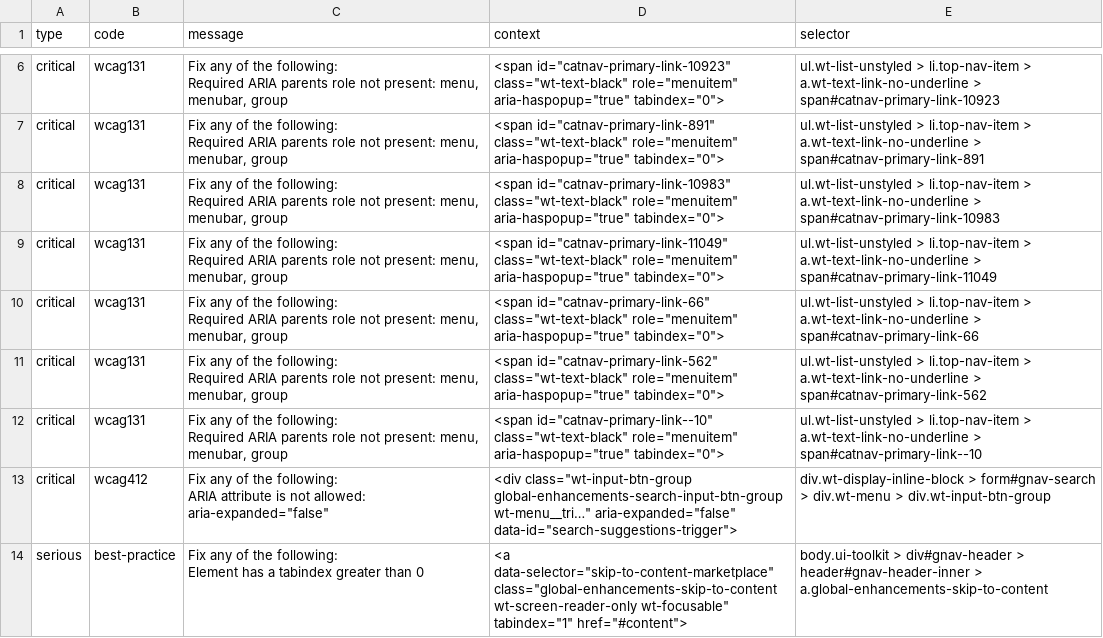
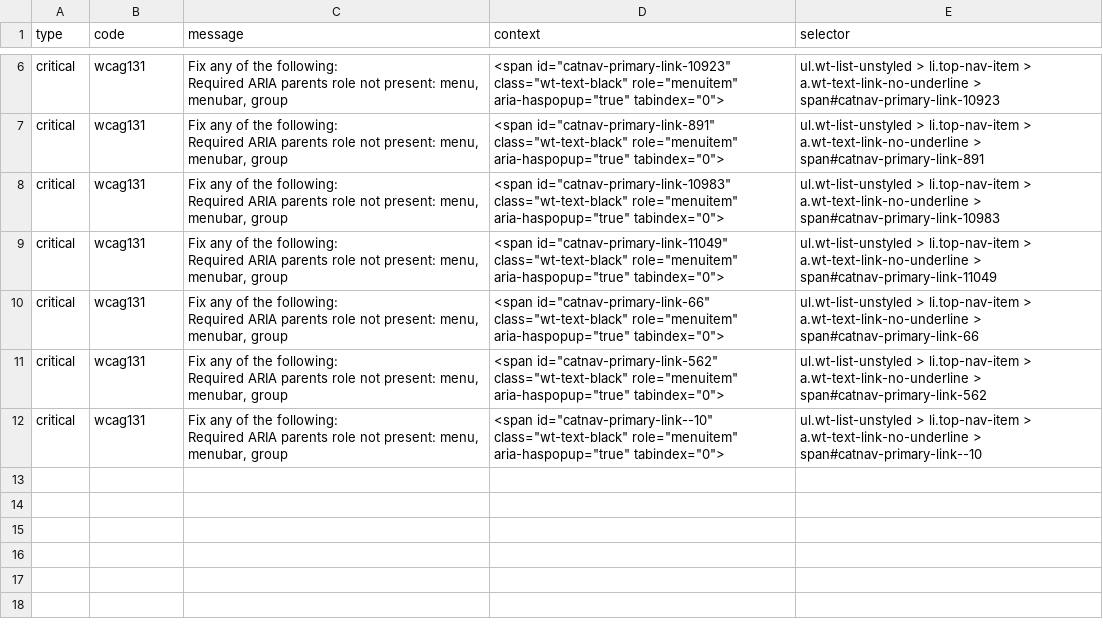
Before and after one commit to swe295-web-accessibility/web-accessiblity-issues, a CSV file: googlelighthouse/csv/https-www-etsy-com--union.csv, drawn as a sheet; only a part is shown, gaps mark what is left out; ↵ is a line break in a cell; the diff names each change by its address in the sheet, - before the commit and + after, or states it on an @@ line.

```diff
--- a/googlelighthouse/csv/https-www-etsy-com--union.csv
+++ b/googlelighthouse/csv/https-www-etsy-com--union.csv
-row 13: critical | wcag412 | Fix any of the following: ↵ ARIA attribute is not allowed: aria-expanded="false" | <div class="wt-input-btn-group global-enhancements-search-input-btn-group wt-menu__tri…" aria-expanded="false" data-id="search-suggestions-trigger"> | div.wt-display-inline-block > form#gnav-search > div.wt-menu > div.wt-input-btn-group
-row 14: serious | best-practice | Fix any of the following: ↵ Element has a tabindex greater than 0 | <a data-selector="skip-to-content-marketplace" class="global-enhancements-skip-to-content wt-screen-reader-only wt-focusable" tabindex="1" href="#content"> | body.ui-toolkit > div#gnav-header > header#gnav-header-inner > a.global-enhancements-skip-to-content
```
Also changed, not shown: googlelighthouse/csv/https-costco-com-union.csv, googlelighthouse/csv/https-samsung-com--union.csv, 13 other files.
